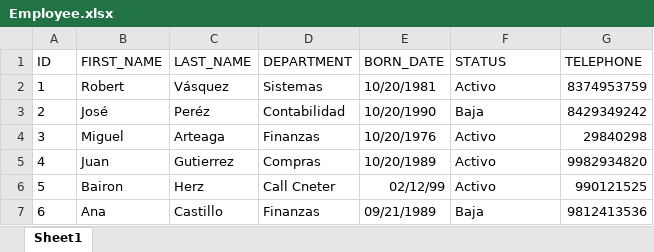
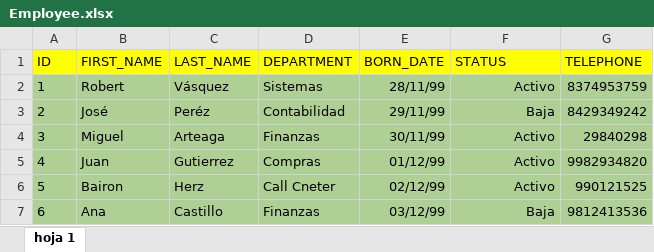
Before and after one commit to robert-ds/Patrones-de-Disenio, an Excel workbook: Patrones de Comportamiento/Interpreter/src/META_INF/Employee.xlsx, sheet hoja 1, drawn as a sheet; values as stored, in another font and other column widths than the file's, no borders; the diff names each change by its address in the sheet, - before the commit and + after, or states it on an @@ line.

Commit message:
modify of sheet excel

```diff
--- a/Patrones de Comportamiento/Interpreter/src/META_INF/Employee.xlsx (sheet hoja 1)
+++ b/Patrones de Comportamiento/Interpreter/src/META_INF/Employee.xlsx (sheet hoja 1)
-sheet tab: Sheet1
+sheet tab: hoja 1
-A1:G1 fill: none
+A1:G1 fill: #FFFF00
-A2:G7 fill: none
+A2:G7 fill: #AFD095
-E2 (BORN_DATE): 10/20/1981
+E2 (BORN_DATE): 28/11/99
-F2:F7 alignment: left
+F2:F7 alignment: right
-E3 (BORN_DATE): 10/20/1990
+E3 (BORN_DATE): 29/11/99
-E4 (BORN_DATE): 10/20/1976
+E4 (BORN_DATE): 30/11/99
-E5 (BORN_DATE): 10/20/1989
+E5 (BORN_DATE): 01/12/99
-E7 (BORN_DATE): 09/21/1989
+E7 (BORN_DATE): 03/12/99
```
Also changed, not shown: 2 other files.
